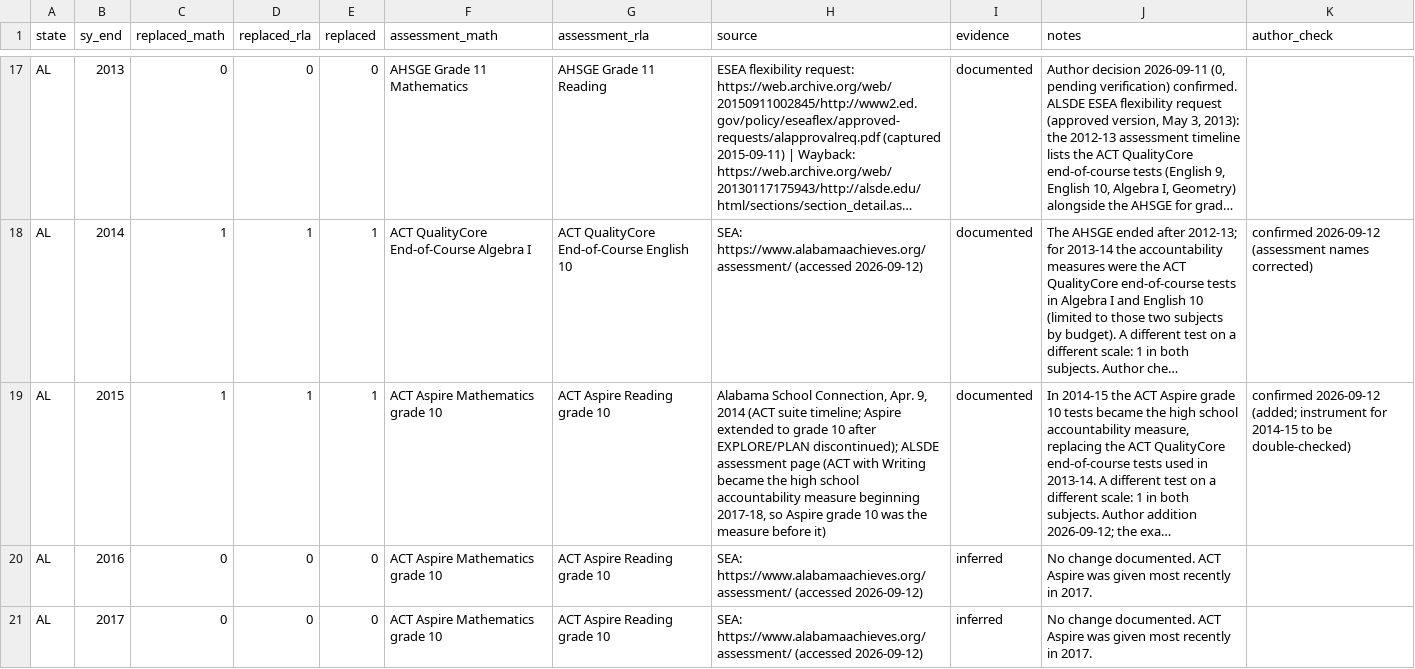
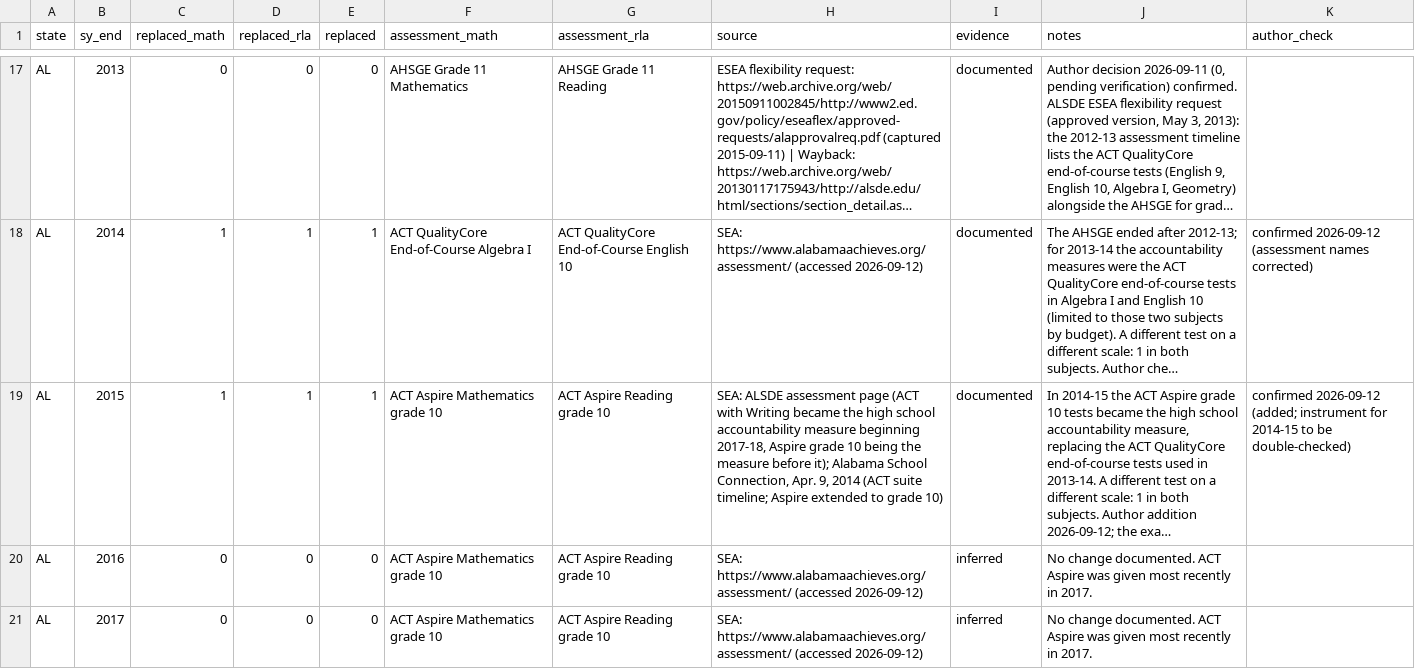
Before and after one commit to Scully4441/finance-reform-study, a CSV file: data/reference/test_replacement.csv, drawn as a sheet; only a part is shown, gaps mark what is left out; long unchanged cells end in …; the diff covers the shown part only; the diff names each change by its address in the sheet, - before the commit and + after, or states it on an @@ line.

```diff
--- a/data/reference/test_replacement.csv
+++ b/data/reference/test_replacement.csv
-H19 (source): Alabama School Connection, Apr. 9, 2014 (ACT suite timeline; Aspire extended to grade 10 after EXPLORE/PLAN discontinued); ALSDE assessment page (ACT with Writing became the high school accountability measure beginning 2017-18, so Aspire grade 10 was the measure before it)
+H19 (source): SEA: ALSDE assessment page (ACT with Writing became the high school accountability measure beginning 2017-18, Aspire grade 10 being the measure before it); Alabama School Connection, Apr. 9, 2014 (ACT suite timeline; Aspire extended to grade 10)
```
Also changed, not shown: 6 edited cells elsewhere in this file, 1 other file.
